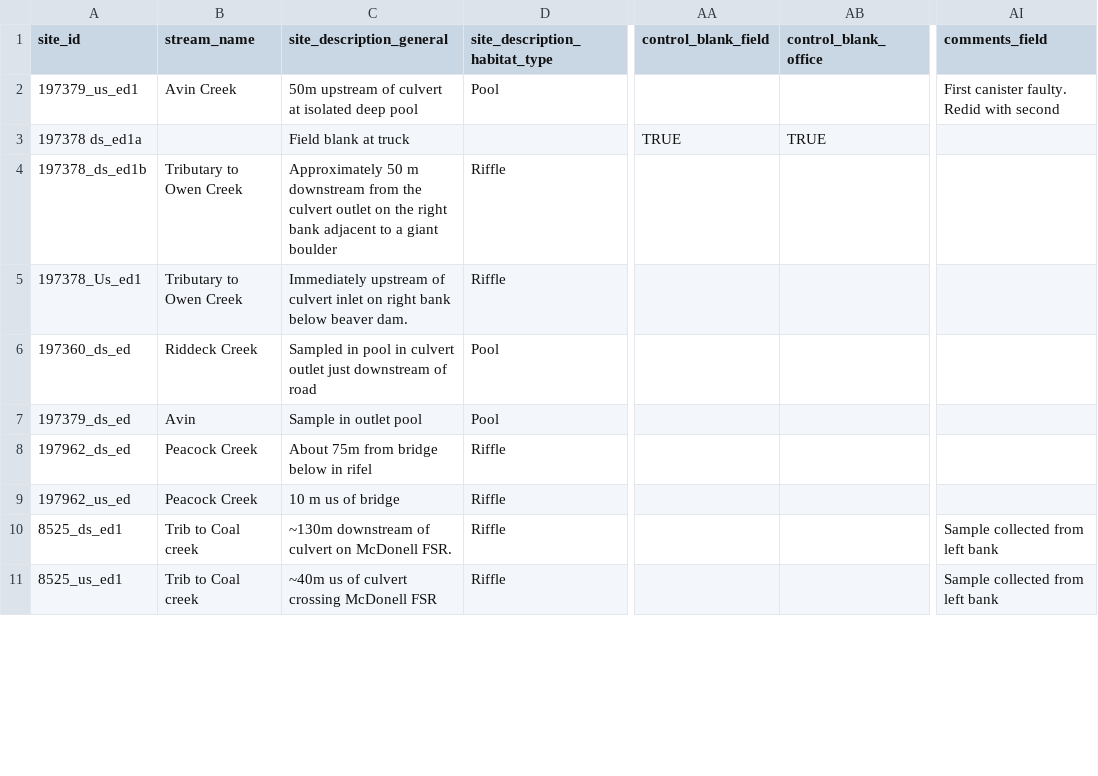
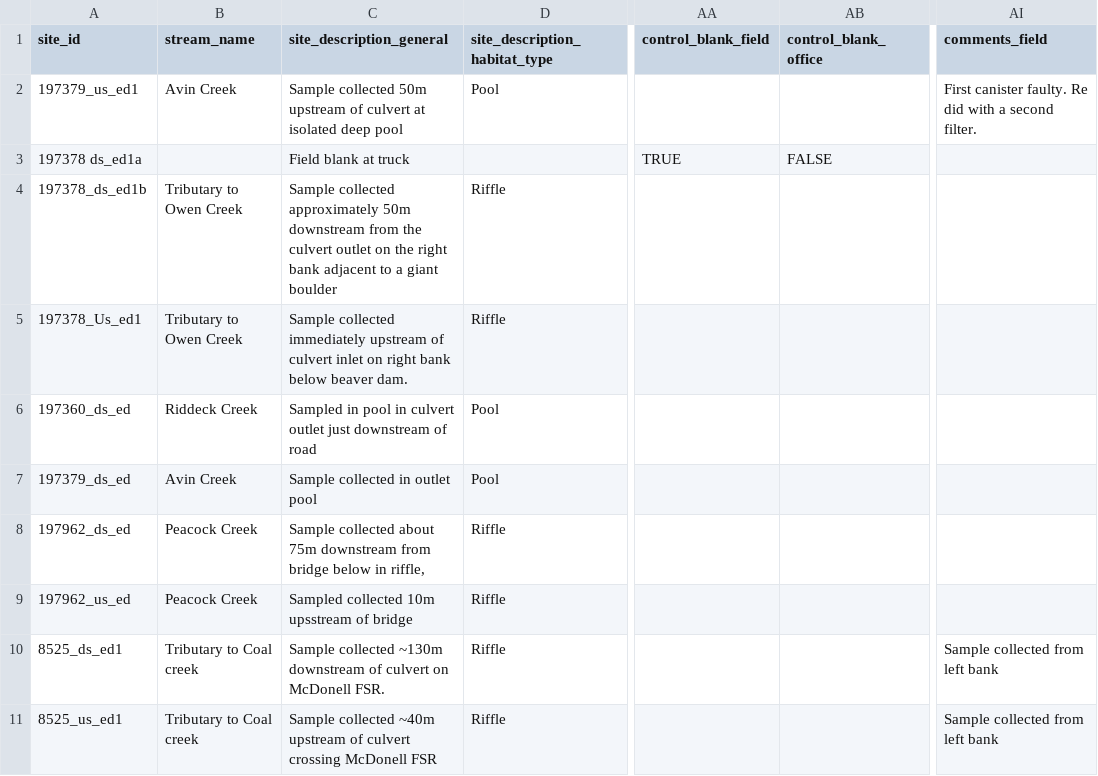
Before and after one commit to NewGraphEnvironment/fish_passage_skeena_2025_reporting, a CSV file: data/backup/2025/sern_skeena_2023/form_edna_2025.csv, drawn as a sheet; only a part is shown, gaps mark what is left out; the diff covers the shown part only; the diff names each change by its address in the sheet, - before the commit and + after, or states it on an @@ line.

Commit message:
backups after QAing skeena edna form. closes https://github.com/NewGraphEnvironment/fish_passage_template_reporting/issues/109
Former-commit-id: 915ee96d4d157882a254aa542994e097d43e78bf

```diff
--- a/data/backup/2025/sern_skeena_2023/form_edna_2025.csv
+++ b/data/backup/2025/sern_skeena_2023/form_edna_2025.csv
-C2 (site_description_general): 50m upstream…
+C2 (site_description_general): Sample collected 50m upstream…
-AI2 (comments_field): …canister faulty. Redid with second
+AI2 (comments_field): …canister faulty. Re did with a second filter.
-AB3 (control_blank_office): TRUE
+AB3 (control_blank_office): FALSE
-C4 (site_description_general): Approximately 50 m downstream from…
+C4 (site_description_general): Sample collected approximately 50m downstream from…
-C5 (site_description_general): Immediately upstream of…
+C5 (site_description_general): Sample collected immediately upstream of…
-B7 (stream_name): Avin
+B7 (stream_name): Avin Creek
-C7 (site_description_general): Sample in outlet pool
+C7 (site_description_general): Sample collected in outlet pool
-C8 (site_description_general): About 75m from bridge below in rifel
+C8 (site_description_general): Sample collected about 75m downstream from bridge below in riffle,
-C9 (site_description_general): 10 m us of bridge
+C9 (site_description_general): Sampled collected 10m upsstream of bridge
-B10:B11 (stream_name): Trib to Coal creek
+B10:B11 (stream_name): Tributary to Coal creek
-C10 (site_description_general): ~130m downstream…
+C10 (site_description_general): Sample collected ~130m downstream…
-C11 (site_description_general): ~40m us of culvert…
+C11 (site_description_general): Sample collected ~40m upstream of culvert…
```
Also changed, not shown: 2 added rows and 16 edited cells elsewhere in this file, 1 other file.
